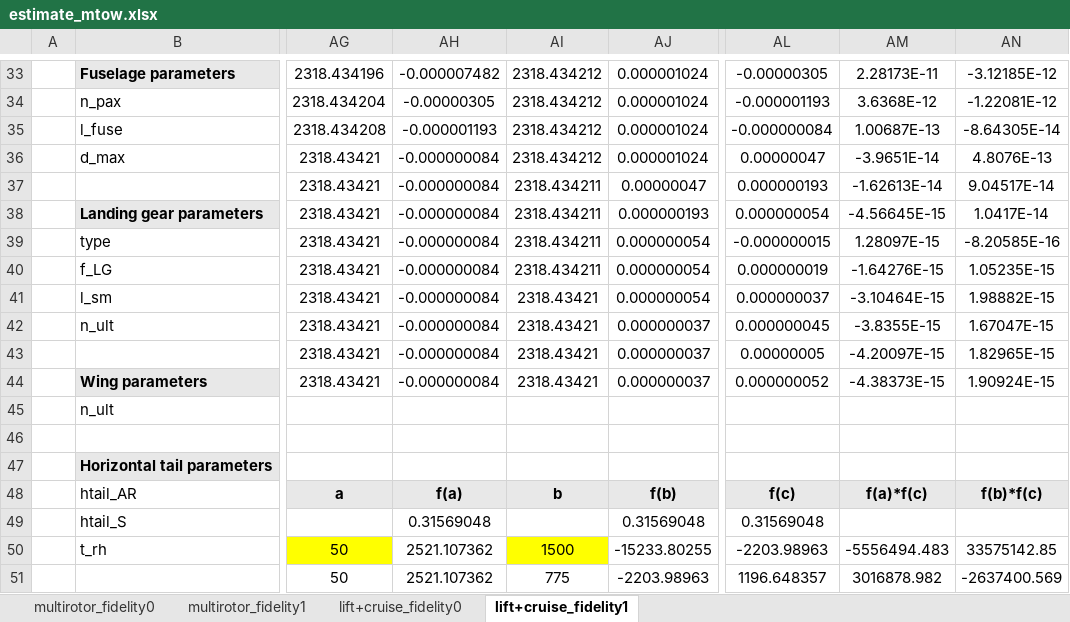
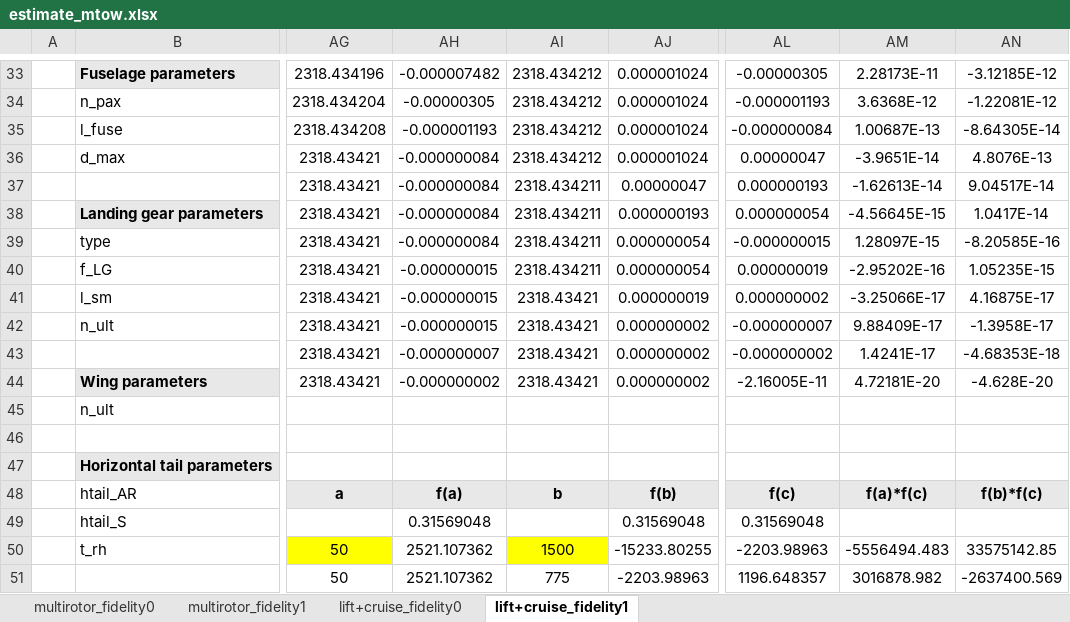
Before and after one commit to alfiyandyhr/MCEVS, an Excel workbook: examples/mtow_estimation/estimate_mtow.xlsx, sheet lift+cruise_fidelity1, drawn as a sheet; only a part is shown, gaps mark what is left out; values as stored, in another font and other column widths than the file's, no borders; charts and pictures and conditional formats not drawn; the diff names each change by its address in the sheet, - before the commit and + after, or states it on an @@ line.

```diff
--- a/examples/mtow_estimation/estimate_mtow.xlsx (sheet lift+cruise_fidelity1)
+++ b/examples/mtow_estimation/estimate_mtow.xlsx (sheet lift+cruise_fidelity1)
-AH40:AH42: -0.000000084
+AH40:AH42: -0.000000015
-AM40: -1.64276E-15
+AM40: -2.95202E-16
-AJ41: 0.000000054
+AJ41: 0.000000019
-AL41: 0.000000037
+AL41: 0.000000002
-AM41: -3.10464E-15
+AM41: -3.25066E-17
-AN41: 1.98882E-15
+AN41: 4.16875E-17
-AJ42:AJ44: 0.000000037
+AJ42:AJ44: 0.000000002
-AL42: 0.000000045
+AL42: -0.000000007
-AM42: -3.8355E-15
+AM42: 9.88409E-17
-AN42: 1.67047E-15
+AN42: -1.3958E-17
-AH43: -0.000000084
+AH43: -0.000000007
-AL43: 0.00000005
+AL43: -0.000000002
-AM43: -4.20097E-15
+AM43: 1.4241E-17
-AN43: 1.82965E-15
+AN43: -4.68353E-18
-AH44: -0.000000084
+AH44: -0.000000002
-AL44: 0.000000052
+AL44: -2.16005E-11
-AM44: -4.38373E-15
+AM44: 4.72181E-20
-AN44: 1.90924E-15
+AN44: -4.628E-20
```
Also changed, not shown: sheet multirotor_fidelity0, sheet multirotor_fidelity1, charts or pictures, 6 other files.
